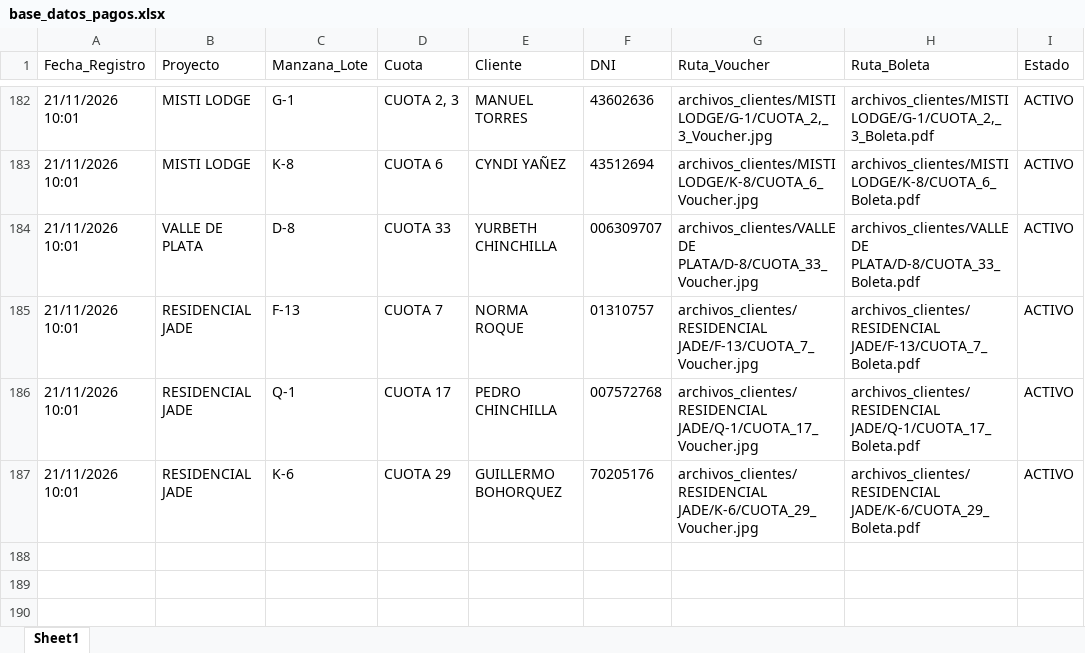
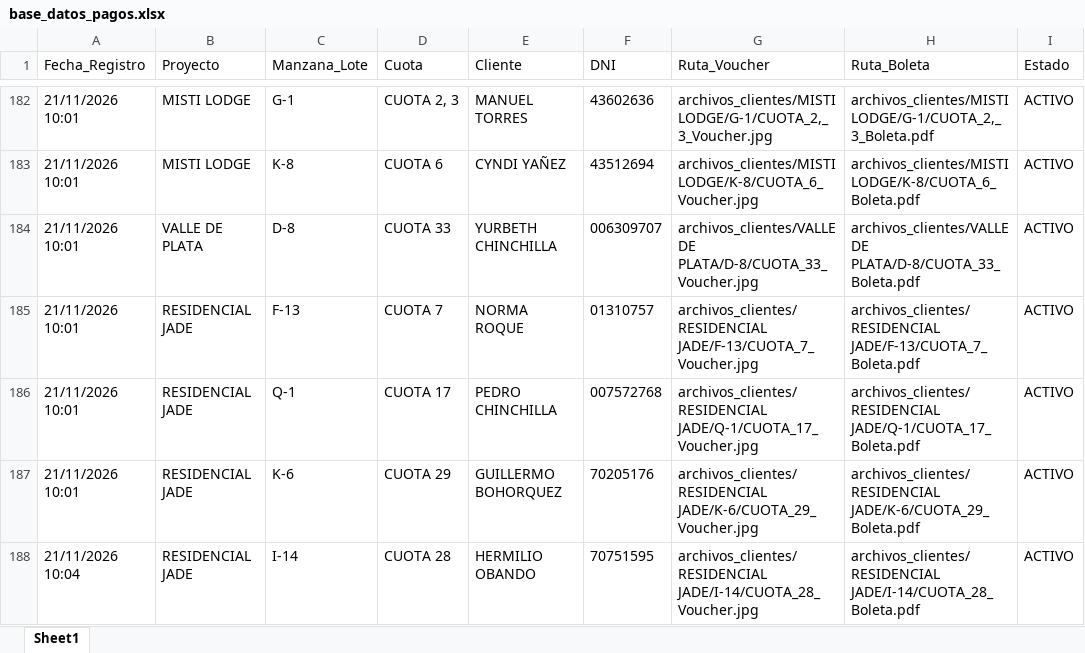
Before and after one commit to bryanflowers10-prog/portal-cobranzas-gr, an Excel workbook: base_datos_pagos.xlsx, sheet Sheet1, drawn as a sheet; only a part is shown, gaps mark what is left out; values as stored, in another font and other column widths than the file's, no borders; the diff names each change by its address in the sheet, - before the commit and + after, or states it on an @@ line.

```diff
--- a/base_datos_pagos.xlsx (sheet Sheet1)
+++ b/base_datos_pagos.xlsx (sheet Sheet1)
+row 188: 21/11/2026 10:04 | RESIDENCIAL JADE | I-14 | CUOTA 28 | HERMILIO OBANDO | 70751595 | archivos_clientes/RESIDENCIAL JADE/I-14/CUOTA_28_Voucher.jpg | archivos_clientes/RESIDENCIAL JADE/I-14/CUOTA_28_Boleta.pdf | ACTIVO
```
Also changed, not shown: 12 other files.
